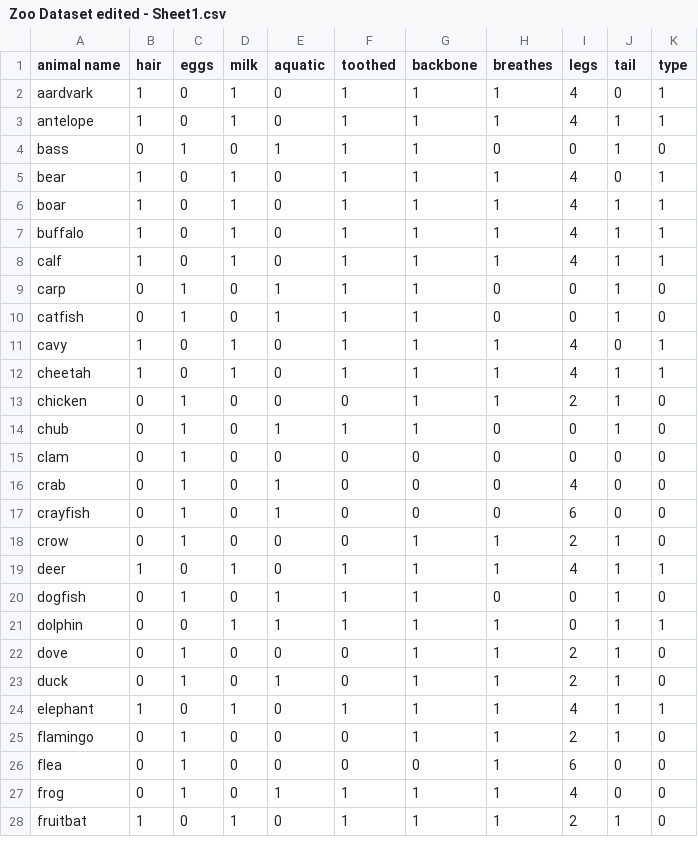
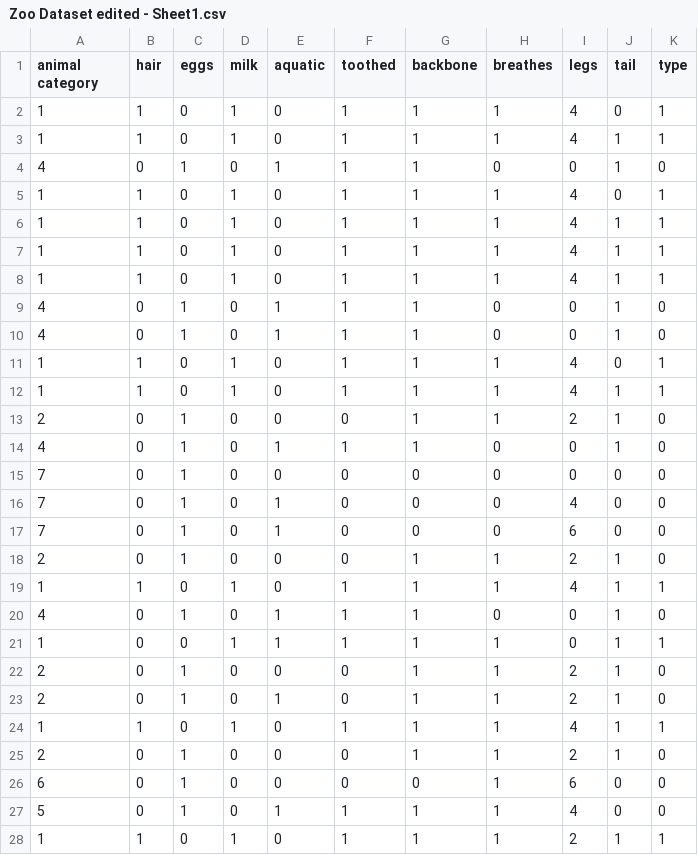
Before and after one commit to farihanoor/INSE-6220, a CSV file: Zoo Dataset edited - Sheet1.csv, drawn as a sheet; only a part is shown; the diff covers the shown part only.

Commit message:
Add files via upload

```diff
--- a/Zoo Dataset edited - Sheet1.csv
+++ b/Zoo Dataset edited - Sheet1.csv
@@ -1,28 +1,28 @@
-animal name ,hair ,eggs ,milk ,aquatic , toothed ,backbone,breathes, legs ,tail ,type
-aardvark,1,0,1,0,1,1,1,4,0,1
-antelope,1,0,1,0,1,1,1,4,1,1
-bass,0,1,0,1,1,1,0,0,1,0
-bear,1,0,1,0,1,1,1,4,0,1
-boar,1,0,1,0,1,1,1,4,1,1
-buffalo,1,0,1,0,1,1,1,4,1,1
-calf,1,0,1,0,1,1,1,4,1,1
-carp,0,1,0,1,1,1,0,0,1,0
-catfish,0,1,0,1,1,1,0,0,1,0
-cavy,1,0,1,0,1,1,1,4,0,1
-cheetah,1,0,1,0,1,1,1,4,1,1
-chicken,0,1,0,0,0,1,1,2,1,0
-chub,0,1,0,1,1,1,0,0,1,0
-clam,0,1,0,0,0,0,0,0,0,0
-crab,0,1,0,1,0,0,0,4,0,0
-crayfish,0,1,0,1,0,0,0,6,0,0
-crow,0,1,0,0,0,1,1,2,1,0
-deer,1,0,1,0,1,1,1,4,1,1
-dogfish,0,1,0,1,1,1,0,0,1,0
-dolphin,0,0,1,1,1,1,1,0,1,1
-dove,0,1,0,0,0,1,1,2,1,0
-duck,0,1,0,1,0,1,1,2,1,0
-elephant,1,0,1,0,1,1,1,4,1,1
-flamingo,0,1,0,0,0,1,1,2,1,0
-flea,0,1,0,0,0,0,1,6,0,0
-frog,0,1,0,1,1,1,1,4,0,0
-fruitbat,1,0,1,0,1,1,1,2,1,0
+animal category,hair ,eggs ,milk ,aquatic , toothed ,backbone,breathes, legs ,tail ,type
+1,1,0,1,0,1,1,1,4,0,1
+1,1,0,1,0,1,1,1,4,1,1
+4,0,1,0,1,1,1,0,0,1,0
+1,1,0,1,0,1,1,1,4,0,1
+1,1,0,1,0,1,1,1,4,1,1
+1,1,0,1,0,1,1,1,4,1,1
+1,1,0,1,0,1,1,1,4,1,1
+4,0,1,0,1,1,1,0,0,1,0
+4,0,1,0,1,1,1,0,0,1,0
+1,1,0,1,0,1,1,1,4,0,1
+1,1,0,1,0,1,1,1,4,1,1
+2,0,1,0,0,0,1,1,2,1,0
+4,0,1,0,1,1,1,0,0,1,0
+7,0,1,0,0,0,0,0,0,0,0
+7,0,1,0,1,0,0,0,4,0,0
+7,0,1,0,1,0,0,0,6,0,0
+2,0,1,0,0,0,1,1,2,1,0
+1,1,0,1,0,1,1,1,4,1,1
+4,0,1,0,1,1,1,0,0,1,0
+1,0,0,1,1,1,1,1,0,1,1
+2,0,1,0,0,0,1,1,2,1,0
+2,0,1,0,1,0,1,1,2,1,0
+1,1,0,1,0,1,1,1,4,1,1
+2,0,1,0,0,0,1,1,2,1,0
+6,0,1,0,0,0,0,1,6,0,0
+5,0,1,0,1,1,1,1,4,0,0
+1,1,0,1,0,1,1,1,2,1,1
```
Also changed, not shown: 73 edited cells elsewhere in this file.
